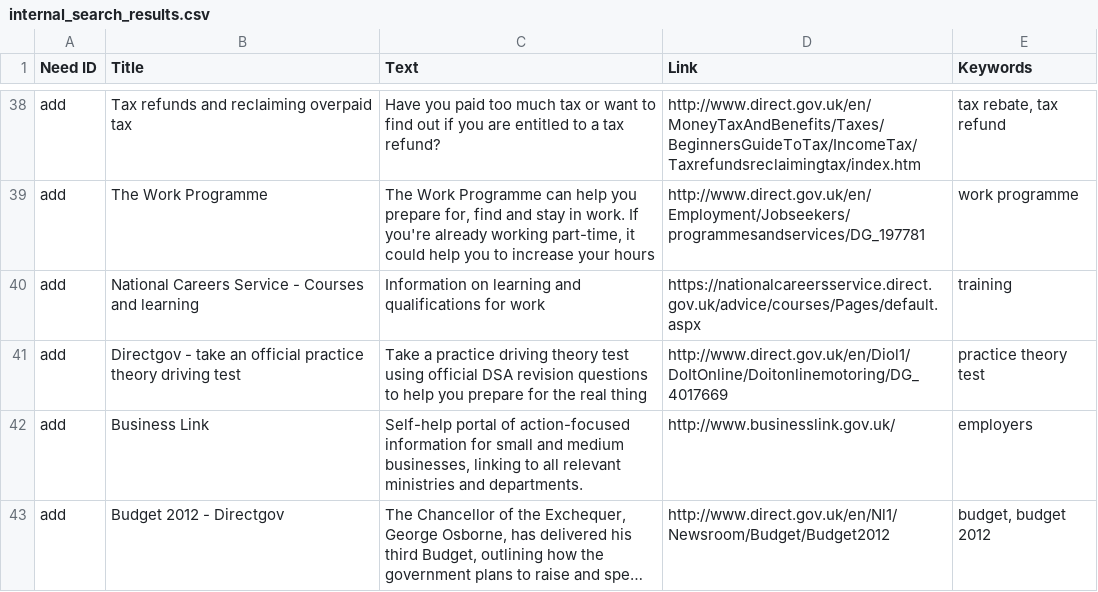
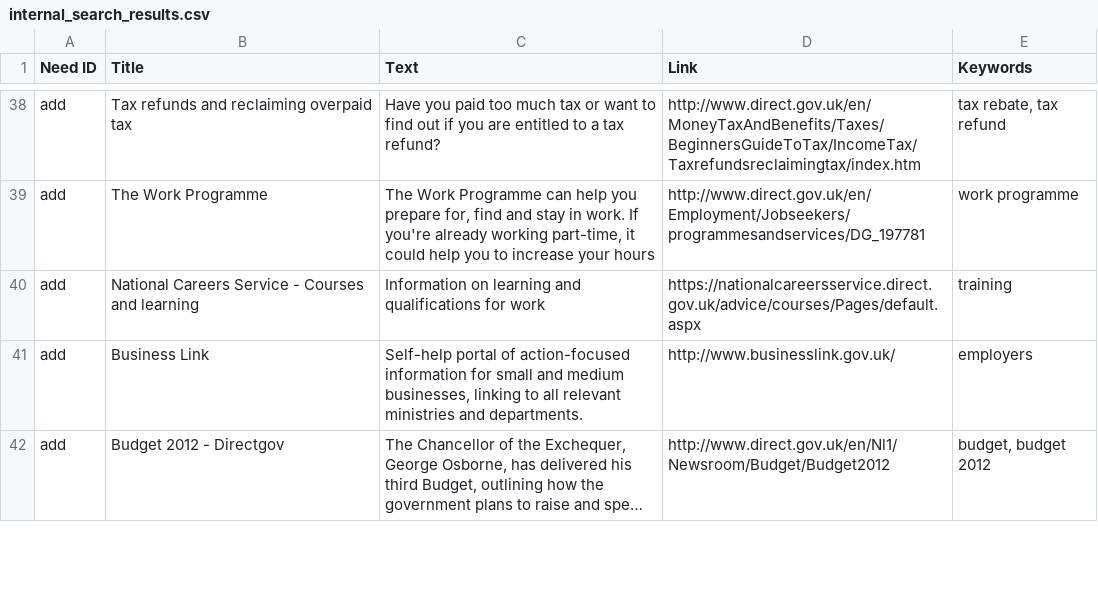
Before and after one commit to alphagov/recommended-links, a CSV file: data/index/internal_search_results.csv, drawn as a sheet; only a part is shown, gaps mark what is left out; long unchanged cells end in ….

Commit message:
Removed practice theory test

```diff
--- a/data/index/internal_search_results.csv
+++ b/data/index/internal_search_results.csv
@@ -40,3 +40,2 @@ add,The Work Programme,"The Work Programme can help you prepare for, find and st
 add,National Careers Service - Courses and learning,Information on learning and qualifications for work,https://nationalcareersservice.direct.gov.uk/advice/courses/Pages/default.aspx,"training"
-add,Directgov - take an official practice theory driving test,Take a practice driving theory test using official DSA revision questions to help you prepare for the real thing,http://www.direct.gov.uk/en/Diol1/DoItOnline/Doitonlinemotoring/DG_4017669,"practice theory test"
 add,Business Link,"Self-help portal of action-focused information for small and medium businesses, linking to all relevant ministries and departments.",http://www.businesslink.gov.uk/,"employers"
```
